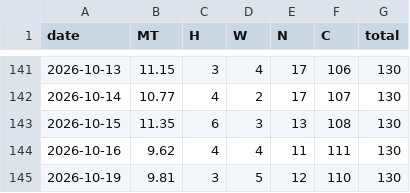
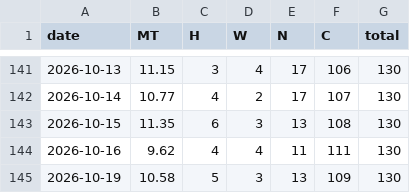
Before and after one commit to momentum79/report-us, a CSV file: rank_history_kr150/market_temp_history.csv, drawn as a sheet; only a part is shown, gaps mark what is left out.

```diff
--- a/rank_history_kr150/market_temp_history.csv
+++ b/rank_history_kr150/market_temp_history.csv
@@ -144,2 +144,2 @@ date,MT,H,W,N,C,total
 2026-10-16,9.62,4,4,11,111,130
-2026-10-19,9.81,3,5,12,110,130
+2026-10-19,10.58,5,3,13,109,130
```
Also changed, not shown: 53 other files.
